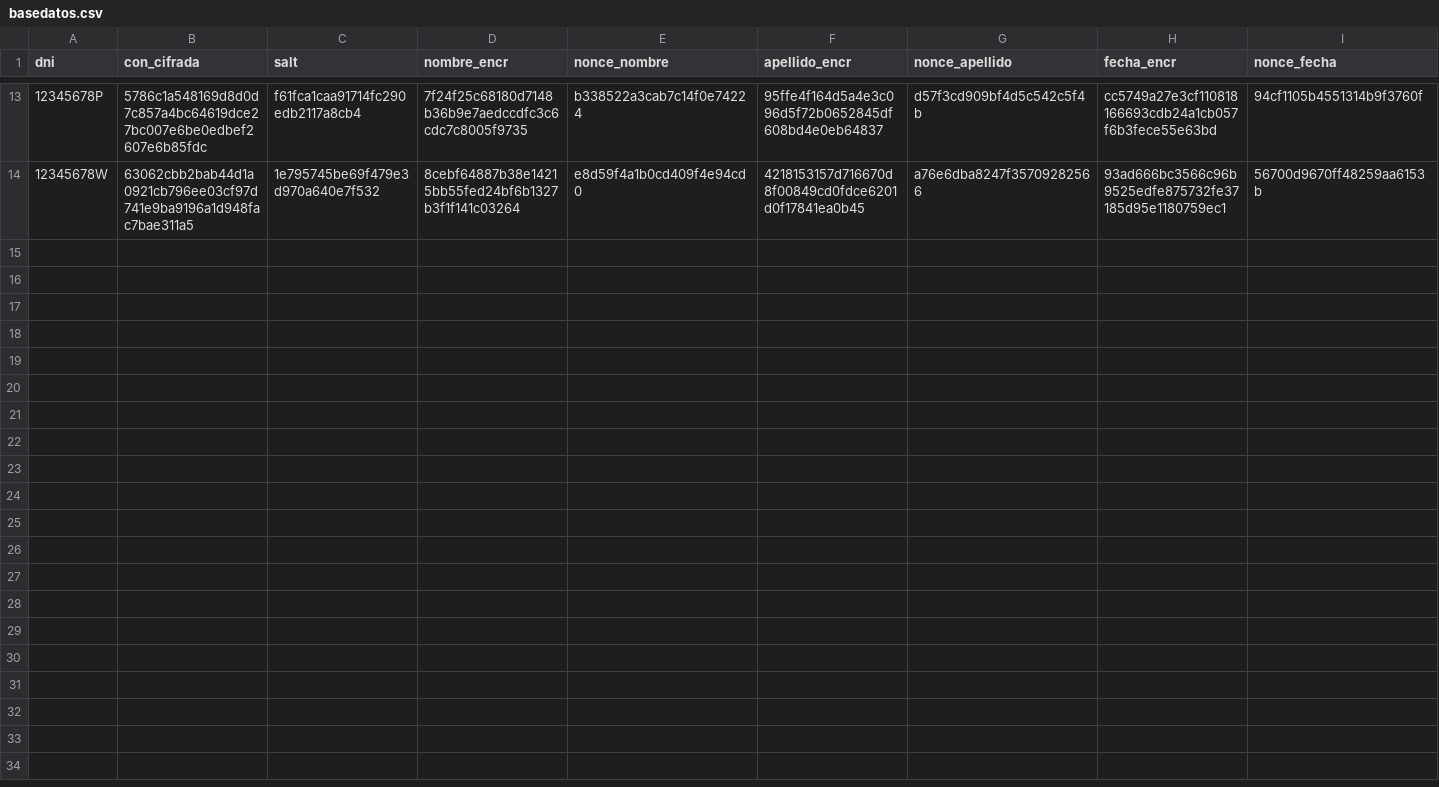
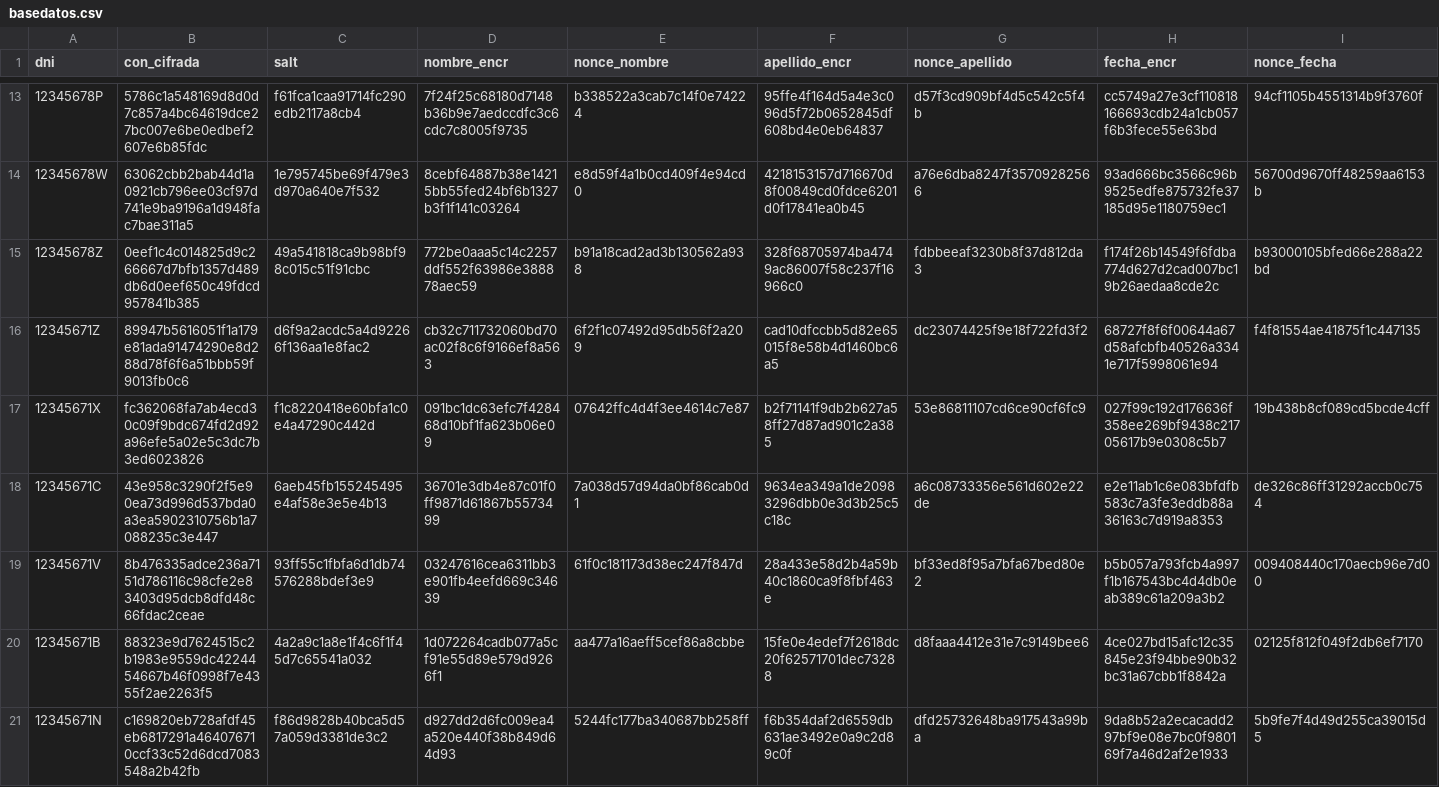
Before and after one commit to kevin444528/Grupo5_criptografia, a CSV file: basedatos.csv, drawn as a sheet; only a part is shown, gaps mark what is left out; rows hold the shown columns only; the diff covers the shown part only; the diff names each change by its address in the sheet, - before the commit and + after, or states it on an @@ line.

```diff
--- a/basedatos.csv
+++ b/basedatos.csv
+row 15: 12345678Z | 0eef1c4c014825d9c266667d7bfb1357d489db6d0eef650c49fdcd957841b385 | 49a541818ca9b98bf98c015c51f91cbc | 772be0aaa5c14c2257ddf552f63986e388878aec59 | b91a18cad2ad3b130562a938 | 328f68705974ba4749ac86007f58c237f16966c0 | fdbbeeaf3230b8f37d812da3 | f174f26b14549f6fdba774d627d2cad007bc19b26aedaa8cde2c | b93000105bfed66e288a22bd
+row 16: 12345671Z | 89947b5616051f1a179e81ada91474290e8d288d78f6f6a51bbb59f9013fb0c6 | d6f9a2acdc5a4d92266f136aa1e8fac2 | cb32c711732060bd70ac02f8c6f9166ef8a563 | 6f2f1c07492d95db56f2a209 | cad10dfccbb5d82e65015f8e58b4d1460bc6a5 | dc23074425f9e18f722fd3f2 | 68727f8f6f00644a67d58afcbfb40526a3341e717f5998061e94 | f4f81554ae41875f1c447135
+row 17: 12345671X | fc362068fa7ab4ecd30c09f9bdc674fd2d92a96efe5a02e5c3dc7b3ed6023826 | f1c8220418e60bfa1c0e4a47290c442d | 091bc1dc63efc7f428468d10bf1fa623b06e09 | 07642ffc4d4f3ee4614c7e87 | b2f71141f9db2b627a58ff27d87ad901c2a385 | 53e86811107cd6ce90cf6fc9 | 027f99c192d176636f358ee269bf9438c21705617b9e0308c5b7 | 19b438b8cf089cd5bcde4cff
+row 18: 12345671C | 43e958c3290f2f5e90ea73d996d537bda0a3ea5902310756b1a7088235c3e447 | 6aeb45fb155245495e4af58e3e5e4b13 | 36701e3db4e87c01f0ff9871d61867b5573499 | 7a038d57d94da0bf86cab0d1 | 9634ea349a1de20983296dbb0e3d3b25c5c18c | a6c08733356e561d602e22de | e2e11ab1c6e083bfdfb583c7a3fe3eddb88a36163c7d919a8353 | de326c86ff31292accb0c754
+row 19: 12345671V | 8b476335adce236a7151d786116c98cfe2e83403d95dcb8dfd48c66fdac2ceae | 93ff55c1fbfa6d1db74576288bdef3e9 | 03247616cea6311bb3e901fb4eefd669c34639 | 61f0c181173d38ec247f847d | 28a433e58d2b4a59b40c1860ca9f8fbf463e | bf33ed8f95a7bfa67bed80e2 | b5b057a793fcb4a997f1b167543bc4d4db0eab389c61a209a3b2 | 009408440c170aecb96e7d00
+row 20: 12345671B | 88323e9d7624515c2b1983e9559dc4224454667b46f0998f7e4355f2ae2263f5 | 4a2a9c1a8e1f4c6f1f45d7c65541a032 | 1d072264cadb077a5cf91e55d89e579d9266f1 | aa477a16aeff5cef86a8cbbe | 15fe0e4edef7f2618dc20f62571701dec73288 | d8faaa4412e31e7c9149bee6 | 4ce027bd15afc12c35845e23f94bbe90b32bc31a67cbb1f8842a | 02125f812f049f2db6ef7170
+row 21: 12345671N | c169820eb728afdf45eb6817291a464076710ccf33c52d6dcd7083548a2b42fb | f86d9828b40bca5d57a059d3381de3c2 | d927dd2d6fc009ea4a520e440f38b849d64d93 | 5244fc177ba340687bb258ff | f6b354daf2d6559db631ae3492e0a9c2d89c0f | dfd25732648ba917543a99ba | 9da8b52a2ecacadd297bf9e08e7bc0f980169f7a46d2af2e1933 | 5b9fe7f4d49d255ca39015d5
```
Also changed, not shown: 7 added rows elsewhere in this file, 44 other files.
